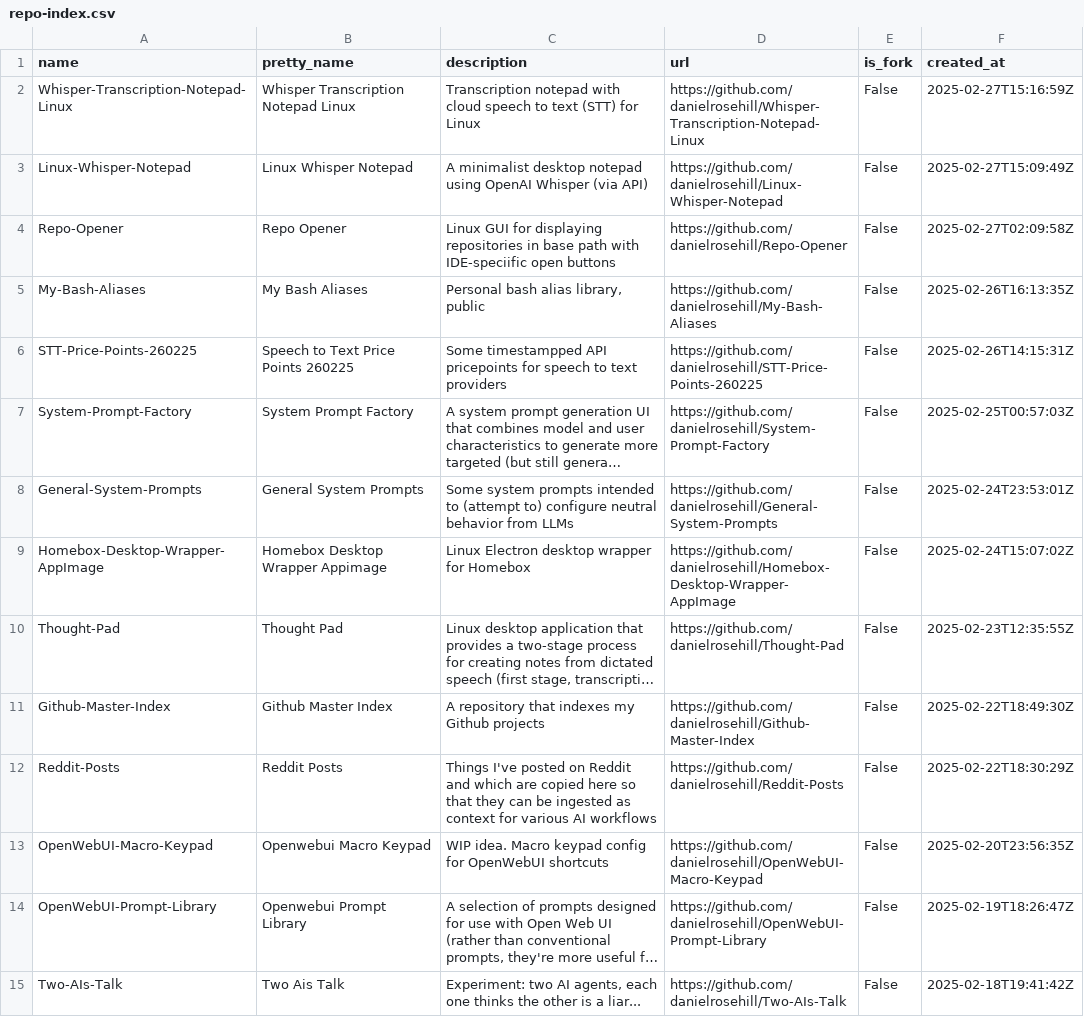
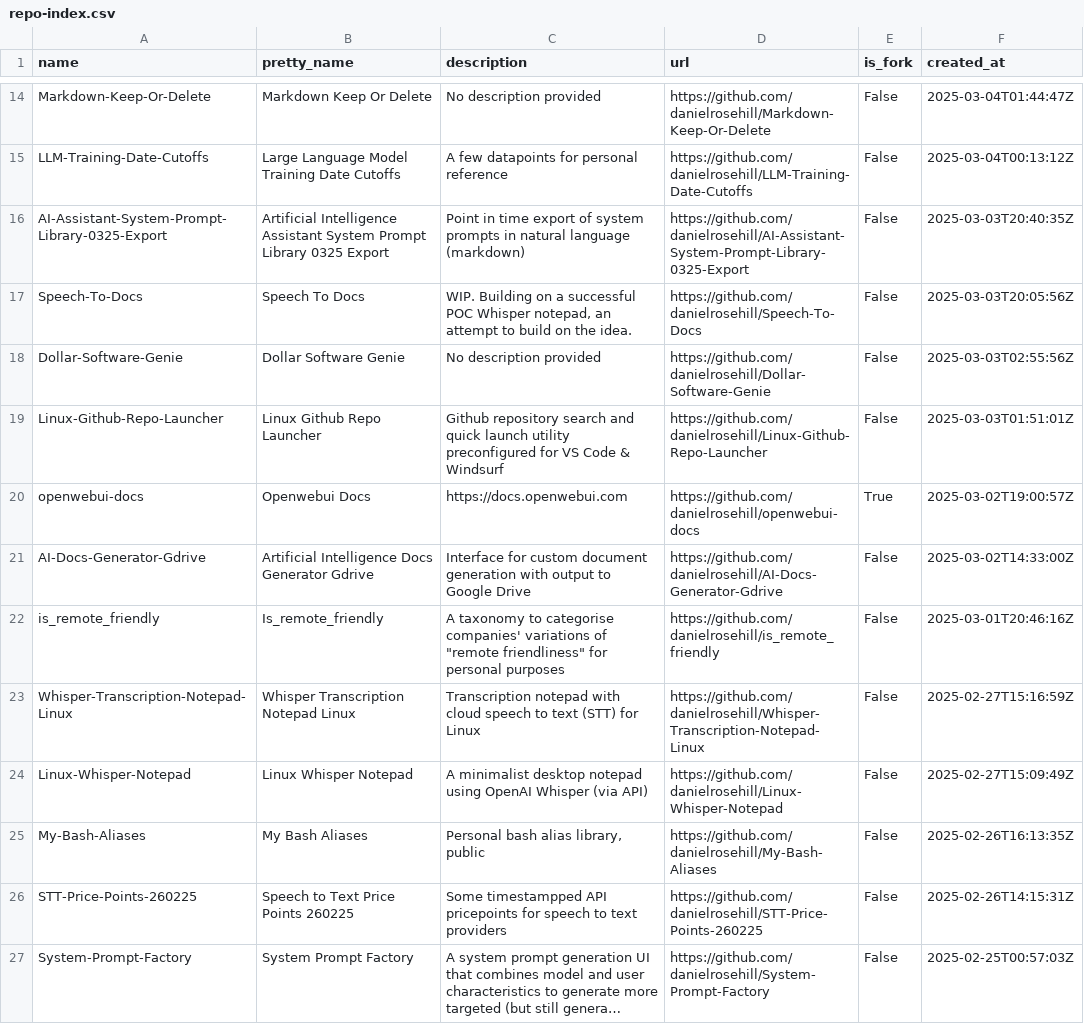
Before and after one commit to danielrosehill/Github-Master-Index, a CSV file: data/exports/repo-index.csv, drawn as a sheet; only a part is shown, gaps mark what is left out; the shorter side is filled out with more unchanged rows; long unchanged cells end in …; the diff covers the shown part only.

```diff
--- a/data/exports/repo-index.csv
+++ b/data/exports/repo-index.csv
@@ -2,4 +14,12 @@ name,pretty_name,description,url,is_fork,created_at
+Markdown-Keep-Or-Delete,Markdown Keep Or Delete,No description provided,https://github.com/danielrosehill/Markdown-Keep-Or-Delete,False,2025-03-04T01:44:47Z
+LLM-Training-Date-Cutoffs,Large Language Model Training Date Cutoffs,A few datapoints for personal reference,https://github.com/danielrosehill/LLM-Training-Date-Cutoffs,False,2025-03-04T00:13:12Z
+AI-Assistant-System-Prompt-Library-0325-Export,Artificial Intelligence Assistant System Prompt Library 0325 Export,Point in time export of system prompts in natural language (markdown),https://github.com/danielrosehill/AI-Assistant-System-Prompt-Library-0325-Export,False,2025-03-03T20:40:35Z
+Speech-To-Docs,Speech To Docs,"WIP. Building on a successful POC Whisper notepad, an attempt to build on the idea.",https://github.com/danielrosehill/Speech-To-Docs,False,2025-03-03T20:05:56Z
+Dollar-Software-Genie,Dollar Software Genie,No description provided,https://github.com/danielrosehill/Dollar-Software-Genie,False,2025-03-03T02:55:56Z
+Linux-Github-Repo-Launcher,Linux Github Repo Launcher,Github repository search and quick launch utility preconfigured for VS Code & Windsurf,https://github.com/danielrosehill/Linux-Github-Repo-Launcher,False,2025-03-03T01:51:01Z
+openwebui-docs,Openwebui Docs,https://docs.openwebui.com,https://github.com/danielrosehill/openwebui-docs,True,2025-03-02T19:00:57Z
+AI-Docs-Generator-Gdrive,Artificial Intelligence Docs Generator Gdrive,Interface for custom document generation with output to Google Drive,https://github.com/danielrosehill/AI-Docs-Generator-Gdrive,False,2025-03-02T14:33:00Z
+is_remote_friendly,Is_remote_friendly,"A taxonomy to categorise companies' variations of ""remote friendliness"" for personal purposes",https://github.com/danielrosehill/is_remote_friendly,False,2025-03-01T20:46:16Z
 Whisper-Transcription-Notepad-Linux,Whisper Transcription Notepad Linux,Transcription notepad with cloud speech to text (STT) for Linux,https://github.com/danielrosehill/Whisper-Transcription-Notepad-Linux,False,2025-02-27T15:16:59Z
 Linux-Whisper-Notepad,Linux Whisper Notepad,A minimalist desktop notepad using OpenAI Whisper (via API),https://github.com/danielrosehill/Linux-Whisper-Notepad,False,2025-02-27T15:09:49Z
-Repo-Opener,Repo Opener,Linux GUI for displaying repositories in base path with IDE-speciific open buttons,https://github.com/danielrosehill/Repo-Opener,False,2025-02-27T02:09:58Z
 My-Bash-Aliases,My Bash Aliases,"Personal bash alias library, public",https://github.com/danielrosehill/My-Bash-Aliases,False,2025-02-26T16:13:35Z
```
Also changed, not shown: 12 added rows elsewhere in this file, 8 other files.
